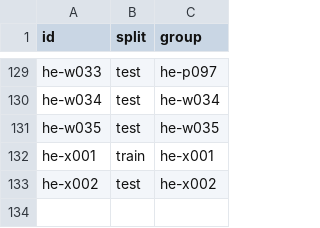
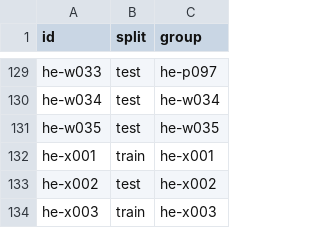
Before and after one commit to avishagMinnes/scam-detector, a CSV file: data/split.csv, drawn as a sheet; only a part is shown, gaps mark what is left out; the diff names each change by its address in the sheet, - before the commit and + after, or states it on an @@ line.

```diff
--- a/data/split.csv
+++ b/data/split.csv
+row 134: he-x003 | train | he-x003
```
Also changed, not shown: 2 other files.
